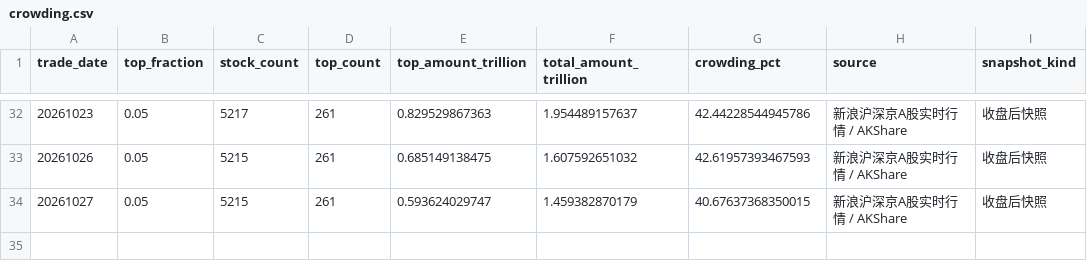
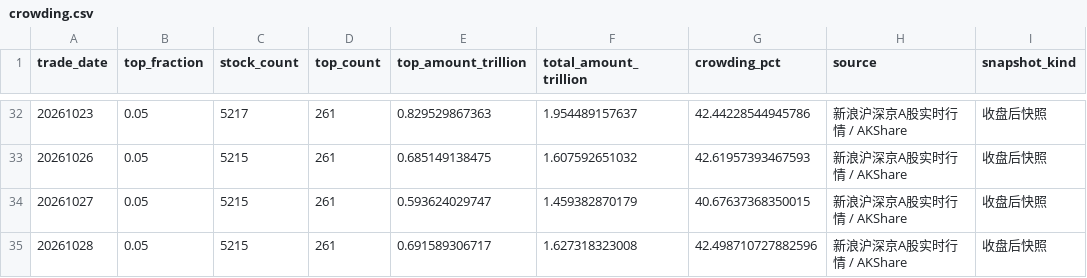
Before and after one commit to littlepeachh/macroscope-dashboard-v7, a CSV file: data/crowding.csv, drawn as a sheet; only a part is shown, gaps mark what is left out.

```diff
--- a/data/crowding.csv
+++ b/data/crowding.csv
@@ -34 +34,2 @@
 20261027,0.05,5215,261,0.593624029747,1.459382870179,40.67637368350015,新浪沪深京A股实时行情 / AKShare,收盘后快照
+20261028,0.05,5215,261,0.691589306717,1.627318323008,42.498710727882596,新浪沪深京A股实时行情 / AKShare,收盘后快照
```
Also changed, not shown: data/breadth.csv, data/deviation.csv, 6 other files.
